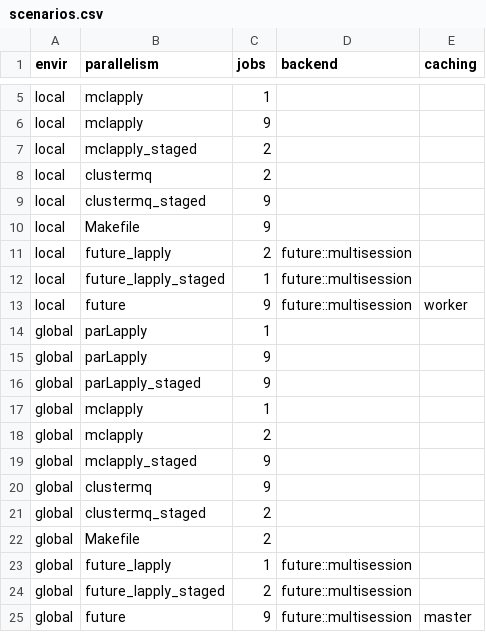
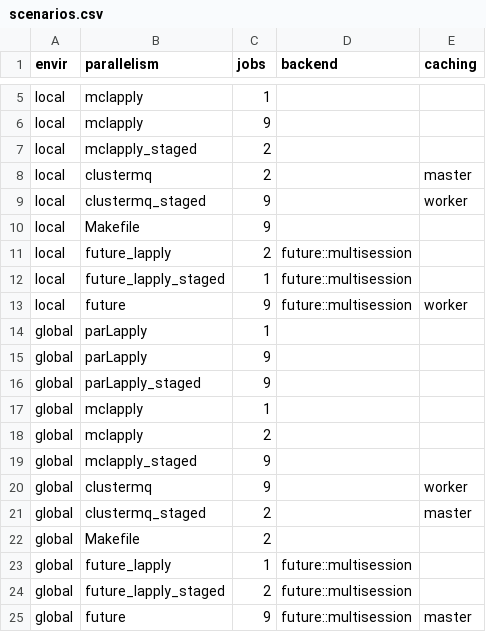
Before and after one commit to ropensci/drake, a CSV file: inst/testing/scenarios.csv, drawn as a sheet; only a part is shown, gaps mark what is left out.

Commit message:
Add clustermq caching options to long testing scenarios

```diff
--- a/inst/testing/scenarios.csv
+++ b/inst/testing/scenarios.csv
@@ -7,4 +7,4 @@ envir,parallelism,jobs,backend,caching
 "local","mclapply_staged",2,,
-"local","clustermq",2,,
-"local","clustermq_staged",9,,
+"local","clustermq",2,,"master"
+"local","clustermq_staged",9,,"worker"
 "local","Makefile",9,,
@@ -19,4 +19,4 @@ envir,parallelism,jobs,backend,caching
 "global","mclapply_staged",9,,
-"global","clustermq",9,,
-"global","clustermq_staged",2,,
+"global","clustermq",9,,"worker"
+"global","clustermq_staged",2,,"master"
 "global","Makefile",2,,
```
